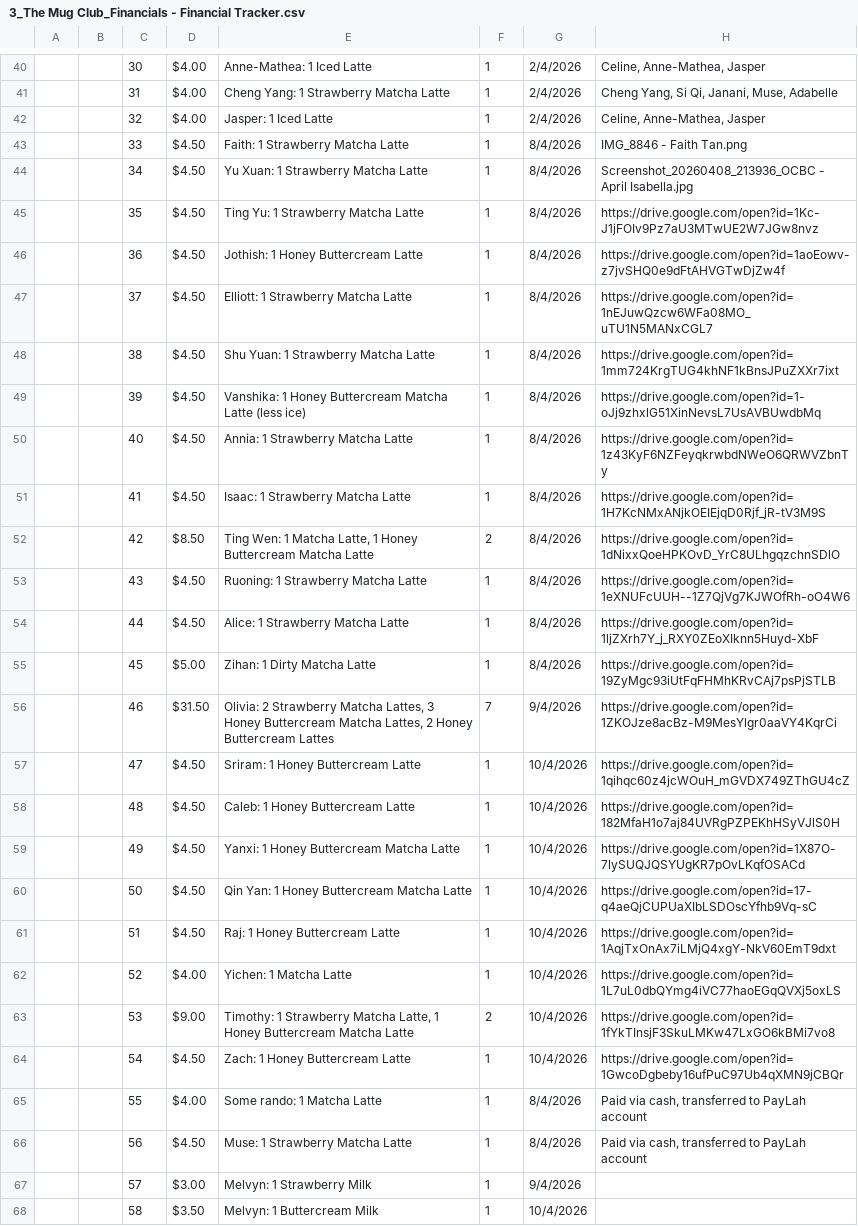
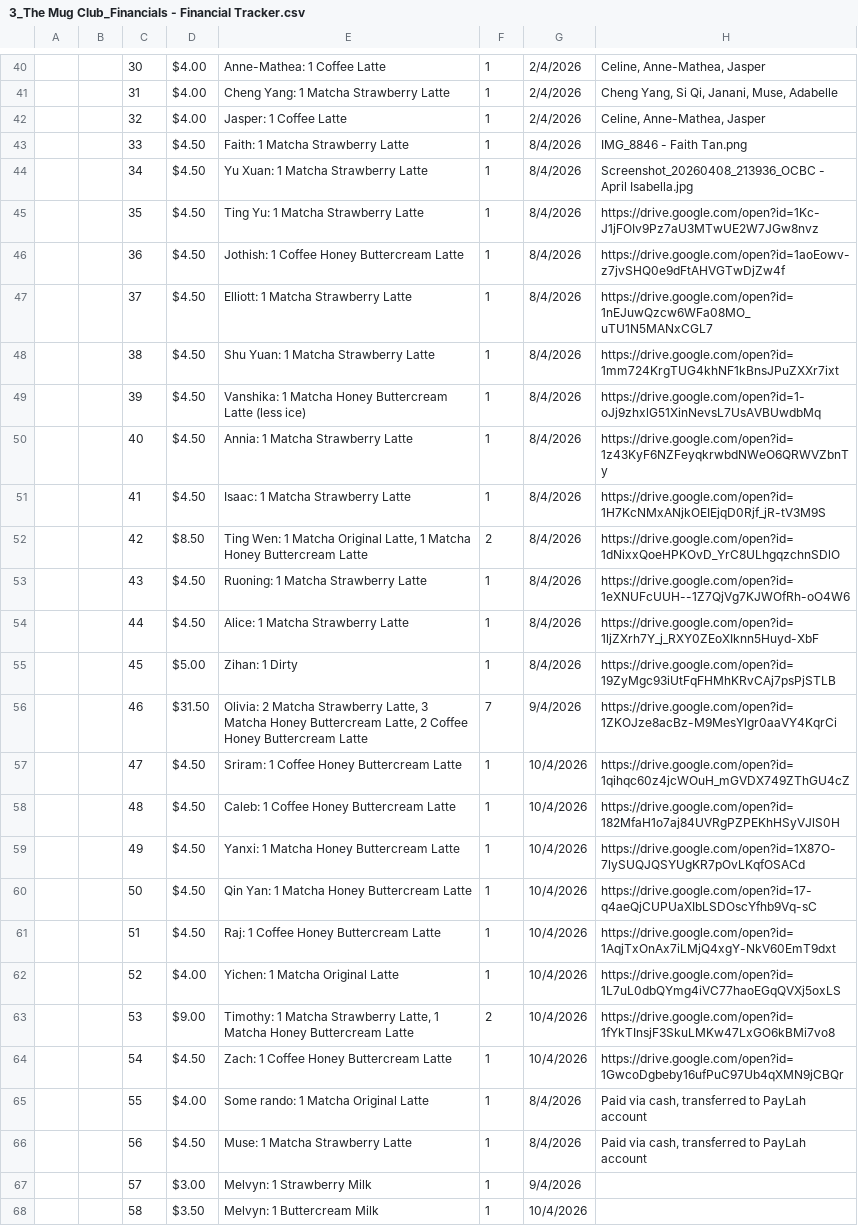
Before and after one commit to i-steal-code/The-Mug-Club, a CSV file: database import/3_The Mug Club_Financials - Financial Tracker.csv, drawn as a sheet; only a part is shown, gaps mark what is left out; the diff covers the shown part only; the diff names each change by its address in the sheet, - before the commit and + after, or states it on an @@ line.

```diff
--- a/database import/3_The Mug Club_Financials - Financial Tracker.csv
+++ b/database import/3_The Mug Club_Financials - Financial Tracker.csv
-E40: Anne-Mathea: 1 Iced Latte
+E40: Anne-Mathea: 1 Coffee Latte
-E41: Cheng Yang: 1 Strawberry Matcha Latte
+E41: Cheng Yang: 1 Matcha Strawberry Latte
-E42: Jasper: 1 Iced Latte
+E42: Jasper: 1 Coffee Latte
-E43: Faith: 1 Strawberry Matcha Latte
+E43: Faith: 1 Matcha Strawberry Latte
-E44: Yu Xuan: 1 Strawberry Matcha Latte
+E44: Yu Xuan: 1 Matcha Strawberry Latte
-E45: Ting Yu: 1 Strawberry Matcha Latte
+E45: Ting Yu: 1 Matcha Strawberry Latte
-E46: Jothish: 1 Honey Buttercream Latte
+E46: Jothish: 1 Coffee Honey Buttercream Latte
-E47: Elliott: 1 Strawberry Matcha Latte
+E47: Elliott: 1 Matcha Strawberry Latte
-E48: Shu Yuan: 1 Strawberry Matcha Latte
+E48: Shu Yuan: 1 Matcha Strawberry Latte
-E49: Vanshika: 1 Honey Buttercream Matcha Latte (less…
+E49: Vanshika: 1 Matcha Honey Buttercream Latte (less…
-E50: Annia: 1 Strawberry Matcha Latte
+E50: Annia: 1 Matcha Strawberry Latte
-E51: Isaac: 1 Strawberry Matcha Latte
+E51: Isaac: 1 Matcha Strawberry Latte
-E52: …1 Matcha Latte, 1 Honey Buttercream Matcha Latte
+E52: …1 Matcha Original Latte, 1 Matcha Honey Buttercream Latte
-E53: Ruoning: 1 Strawberry Matcha Latte
+E53: Ruoning: 1 Matcha Strawberry Latte
-E54: Alice: 1 Strawberry Matcha Latte
+E54: Alice: 1 Matcha Strawberry Latte
-E55: Zihan: 1 Dirty Matcha Latte
+E55: Zihan: 1 Dirty
-E56: Olivia: 2 Strawberry Matcha Lattes, 3 Honey Buttercream Matcha Lattes, 2 Honey Buttercream Lattes
+E56: Olivia: 2 Matcha Strawberry Latte, 3 Matcha Honey Buttercream Latte, 2 Coffee Honey Buttercream Latte
-E57: Sriram: 1 Honey Buttercream Latte
+E57: Sriram: 1 Coffee Honey Buttercream Latte
-E58: Caleb: 1 Honey Buttercream Latte
+E58: Caleb: 1 Coffee Honey Buttercream Latte
-E59: Yanxi: 1 Honey Buttercream Matcha Latte
+E59: Yanxi: 1 Matcha Honey Buttercream Latte
-E60: Qin Yan: 1 Honey Buttercream Matcha Latte
+E60: Qin Yan: 1 Matcha Honey Buttercream Latte
-E61: Raj: 1 Honey Buttercream Latte
+E61: Raj: 1 Coffee Honey Buttercream Latte
-E62: Yichen: 1 Matcha Latte
+E62: Yichen: 1 Matcha Original Latte
-E63: Timothy: 1 Strawberry Matcha Latte, 1 Honey Buttercream Matcha Latte
+E63: Timothy: 1 Matcha Strawberry Latte, 1 Matcha Honey Buttercream Latte
-E64: Zach: 1 Honey Buttercream Latte
+E64: Zach: 1 Coffee Honey Buttercream Latte
-E65: Some rando: 1 Matcha Latte
+E65: Some rando: 1 Matcha Original Latte
-E66: Muse: 1 Strawberry Matcha Latte
+E66: Muse: 1 Matcha Strawberry Latte
```
Also changed, not shown: 62 edited cells elsewhere in this file, database import/Mug Club datasheet - inventory.csv, database import/Mug Club datasheet - margins (1).csv, 16 other files.
